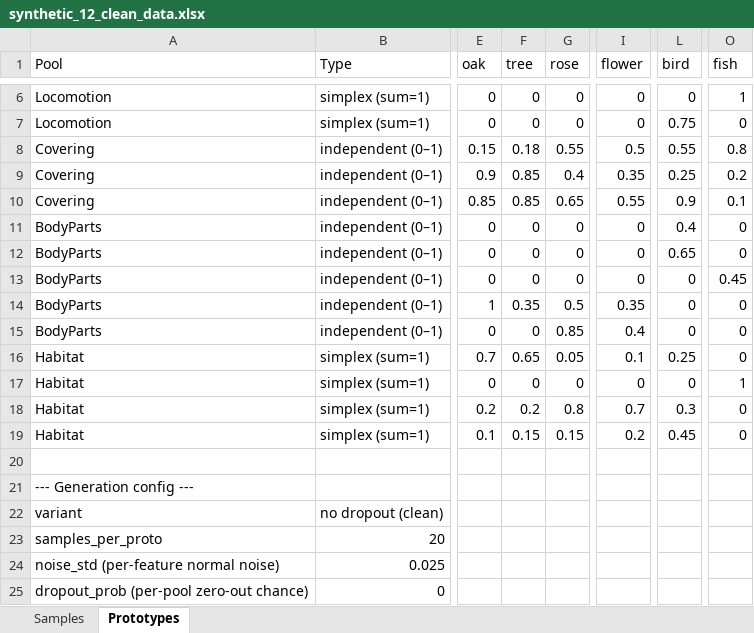
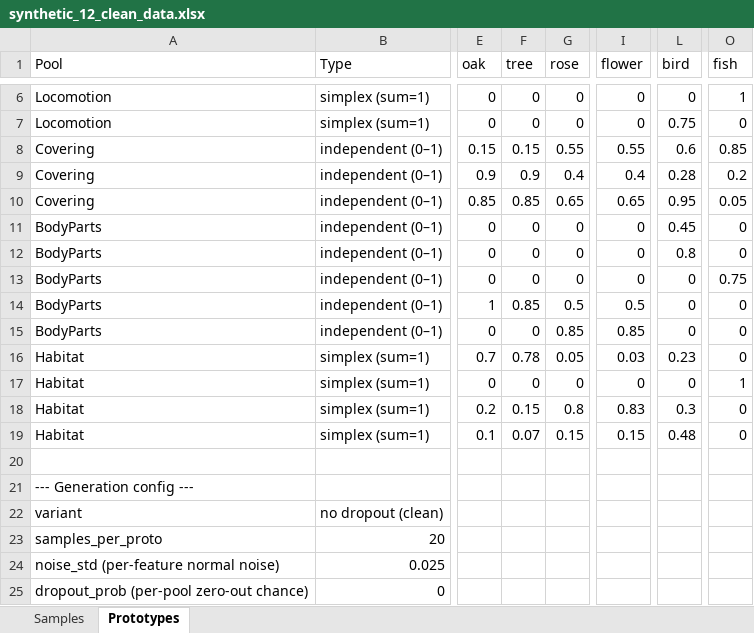
Before and after one commit to SlimeyTurtles/iac-visualizer, an Excel workbook: public/synthetic_12_clean_data.xlsx, sheet Prototypes, drawn as a sheet; only a part is shown, gaps mark what is left out; values as stored, in another font and other column widths than the file's, no borders; the diff names each change by its address in the sheet, - before the commit and + after, or states it on an @@ line.

Commit message:
updated prototype weights

```diff
--- a/public/synthetic_12_clean_data.xlsx (sheet Prototypes)
+++ b/public/synthetic_12_clean_data.xlsx (sheet Prototypes)
-F8 (tree): 0.18
+F8 (tree): 0.15
-I8 (flower): 0.5
+I8 (flower): 0.55
-L8 (bird): 0.55
+L8 (bird): 0.6
-O8 (fish): 0.8
+O8 (fish): 0.85
-F9 (tree): 0.85
+F9 (tree): 0.9
-I9 (flower): 0.35
+I9 (flower): 0.4
-L9 (bird): 0.25
+L9 (bird): 0.28
-I10 (flower): 0.55
+I10 (flower): 0.65
-L10 (bird): 0.9
+L10 (bird): 0.95
-O10 (fish): 0.1
+O10 (fish): 0.05
-L11 (bird): 0.4
+L11 (bird): 0.45
-L12 (bird): 0.65
+L12 (bird): 0.8
-O13 (fish): 0.45
+O13 (fish): 0.75
-F14 (tree): 0.35
+F14 (tree): 0.85
-I14 (flower): 0.35
+I14 (flower): 0.5
-I15 (flower): 0.4
+I15 (flower): 0.85
-F16 (tree): 0.65
+F16 (tree): 0.78
-I16 (flower): 0.1
+I16 (flower): 0.03
-L16 (bird): 0.25
+L16 (bird): 0.23
-F18 (tree): 0.2
+F18 (tree): 0.15
-I18 (flower): 0.7
+I18 (flower): 0.83
-F19 (tree): 0.15
+F19 (tree): 0.07
-I19 (flower): 0.2
+I19 (flower): 0.15
-L19 (bird): 0.45
+L19 (bird): 0.48
```
Also changed, not shown: sheet Samples, public/synthetic_12_data.xlsx, 3 other files.
